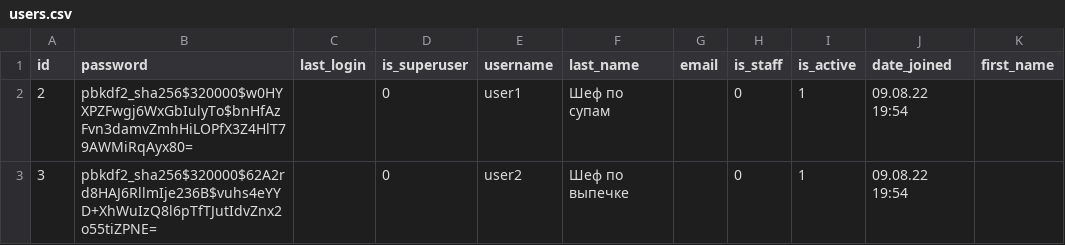
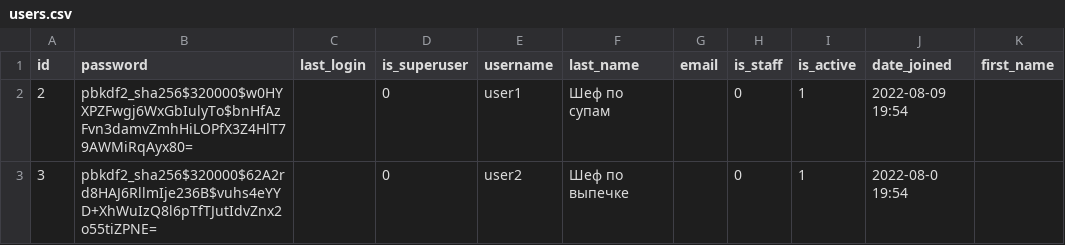
Before and after one commit to DmitriyEKonovalov/foodgram-project-react, a CSV file: data/users.csv, drawn as a sheet.

Commit message:
fix users.csv data

```diff
--- a/data/users.csv
+++ b/data/users.csv
@@ -1,3 +1,3 @@
 id,password,last_login,is_superuser,username,last_name,email,is_staff,is_active,date_joined,first_name
-2,pbkdf2_sha256$320000$w0HYXPZFwgj6WxGbIulyTo$bnHfAzFvn3damvZmhHiLOPfX3Z4HlT79AWMiRqAyx80=,,0,user1,Шеф по супам,,0,1,09.08.22 19:54,
-3,pbkdf2_sha256$320000$62A2rd8HAJ6RllmIje236B$vuhs4eYYD+XhWuIzQ8l6pTfTJutIdvZnx2o55tiZPNE=,,0,user2,Шеф по выпечке,,0,1,09.08.22 19:54,
+2,pbkdf2_sha256$320000$w0HYXPZFwgj6WxGbIulyTo$bnHfAzFvn3damvZmhHiLOPfX3Z4HlT79AWMiRqAyx80=,,0,user1,Шеф по супам,,0,1,2022-08-09 19:54,
+3,pbkdf2_sha256$320000$62A2rd8HAJ6RllmIje236B$vuhs4eYYD+XhWuIzQ8l6pTfTJutIdvZnx2o55tiZPNE=,,0,user2,Шеф по выпечке,,0,1,2022-08-0 19:54,
```
